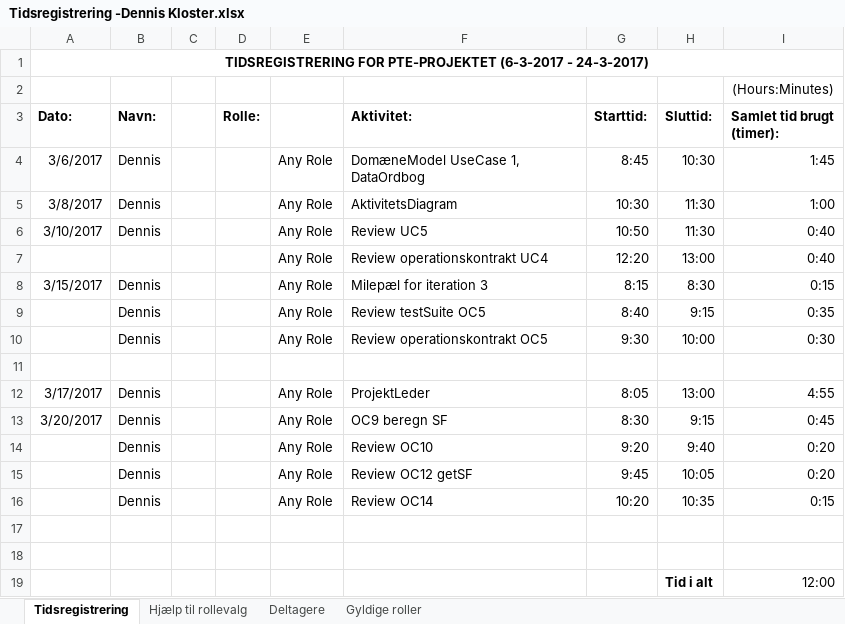
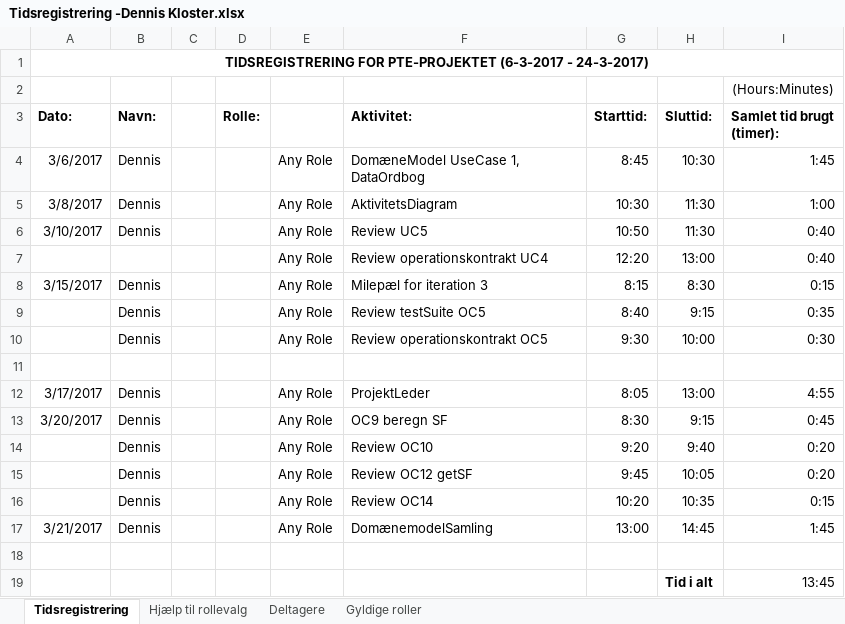
Before and after one commit to aggerzz/PTE-projekt, an Excel workbook: Documentation/08 - Project Management/Tidsregistrering/Tidsregistrering -Dennis Kloster.xlsx, sheet Tidsregistrering, drawn as a sheet; values as stored, in another font and other column widths than the file's, no borders; removed rows and columns are numbered as before the commit, all else as after; the diff names each change by its address in the sheet, - before the commit and + after, or states it on an @@ line.

Commit message:
Opdateret

```diff
--- a/Documentation/08 - Project Management/Tidsregistrering/Tidsregistrering -Dennis Kloster.xlsx (sheet Tidsregistrering)
+++ b/Documentation/08 - Project Management/Tidsregistrering/Tidsregistrering -Dennis Kloster.xlsx (sheet Tidsregistrering)
+row 17: 3/21/2017 | Dennis |  |  | Any Role | DomænemodelSamling | 13:00 | 14:45 | 1:45
-row 18: (empty)
-I19 (Samlet tid brugt (timer):): 12:00
+I19 (Samlet tid brugt (timer):): 13:45
```
